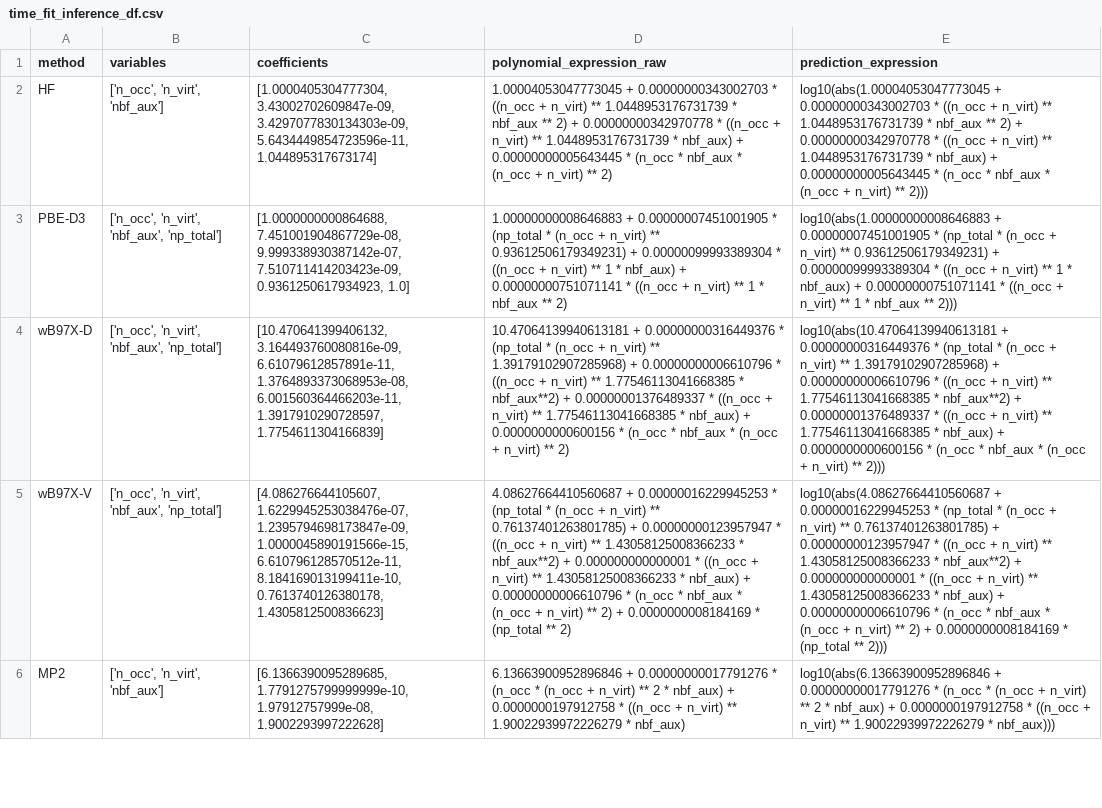
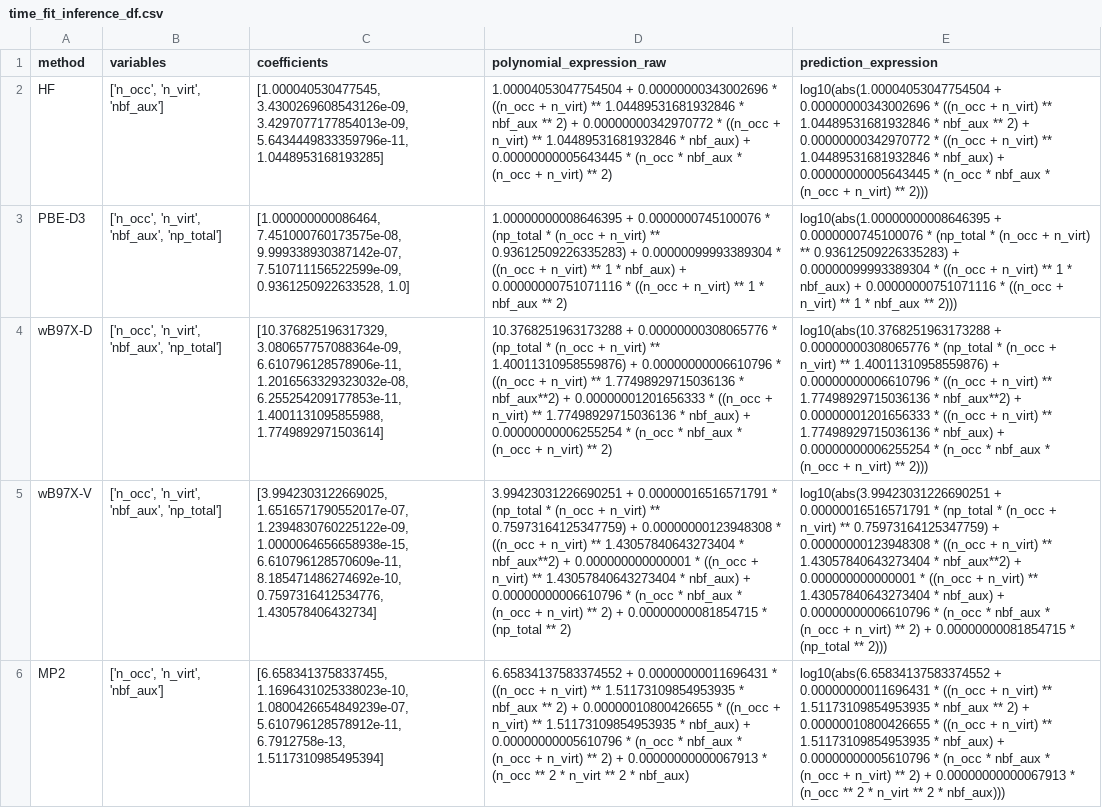
Before and after one commit to vlita/polynomials, a CSV file: time_select/plots_latex/time_fit_inference_df.csv, drawn as a sheet; only a part is shown; the diff covers the shown part only; the diff names each change by its address in the sheet, - before the commit and + after, or states it on an @@ line.

```diff
--- a/time_select/plots_latex/time_fit_inference_df.csv
+++ b/time_select/plots_latex/time_fit_inference_df.csv
-C2 (coefficients): [1.0000405304777304, 3.43002702609847e-09, 3.4297077830134303e-09, 5.6434449854723596e-11, 1.044895317673174]
+C2 (coefficients): [1.000040530477545, 3.4300269608543126e-09, 3.4297077177854013e-09, 5.6434449833359796e-11, 1.0448953168193285]
-D2 (polynomial_expression_raw): 1.00004053047773045 + 0.00000000343002703 * ((n_occ + n_virt) ** 1.0448953176731739 * nbf_aux ** 2) + 0.00000000342970778 * ((n_occ + n_virt) ** 1.0448953176731739 * nbf_aux)…
+D2 (polynomial_expression_raw): 1.00004053047754504 + 0.00000000343002696 * ((n_occ + n_virt) ** 1.04489531681932846 * nbf_aux ** 2) + 0.00000000342970772 * ((n_occ + n_virt) ** 1.04489531681932846 * nbf_aux)…
-E2 (prediction_expression): log10(abs(1.00004053047773045 + 0.00000000343002703 * ((n_occ + n_virt) ** 1.0448953176731739 * nbf_aux ** 2) + 0.00000000342970778 * ((n_occ + n_virt) ** 1.0448953176731739 * nbf_aux)…
+E2 (prediction_expression): log10(abs(1.00004053047754504 + 0.00000000343002696 * ((n_occ + n_virt) ** 1.04489531681932846 * nbf_aux ** 2) + 0.00000000342970772 * ((n_occ + n_virt) ** 1.04489531681932846 * nbf_aux)…
-C3 (coefficients): [1.0000000000864688, 7.451001904867729e-08, 9.999338930387142e-07, 7.510711414203423e-09, 0.9361250617934923, 1.0]
+C3 (coefficients): [1.000000000086464, 7.451000760173575e-08, 9.999338930387142e-07, 7.510711156522599e-09, 0.9361250922633528, 1.0]
-D3 (polynomial_expression_raw): 1.00000000008646883 + 0.00000007451001905 * (np_total * (n_occ + n_virt) ** 0.93612506179349231) + 0.00000099993389304 * ((n_occ + n_virt) ** 1 * nbf_aux) + 0.00000000751071141 * ((n_occ…
+D3 (polynomial_expression_raw): 1.00000000008646395 + 0.0000000745100076 * (np_total * (n_occ + n_virt) ** 0.93612509226335283) + 0.00000099993389304 * ((n_occ + n_virt) ** 1 * nbf_aux) + 0.00000000751071116 * ((n_occ…
-E3 (prediction_expression): log10(abs(1.00000000008646883 + 0.00000007451001905 * (np_total * (n_occ + n_virt) ** 0.93612506179349231) + 0.00000099993389304 * ((n_occ + n_virt) ** 1 * nbf_aux) + 0.00000000751071141 * ((n_occ…
+E3 (prediction_expression): log10(abs(1.00000000008646395 + 0.0000000745100076 * (np_total * (n_occ + n_virt) ** 0.93612509226335283) + 0.00000099993389304 * ((n_occ + n_virt) ** 1 * nbf_aux) + 0.00000000751071116 * ((n_occ…
-C4 (coefficients): [10.470641399406132, 3.164493760080816e-09, 6.61079612857891e-11, 1.3764893373068953e-08, 6.001560364466203e-11, 1.3917910290728597, 1.7754611304166839]
+C4 (coefficients): [10.376825196317329, 3.080657757088364e-09, 6.610796128578906e-11, 1.2016563329323032e-08, 6.255254209177853e-11, 1.4001131095855988, 1.7749892971503614]
-D4 (polynomial_expression_raw): 10.47064139940613181 + 0.00000000316449376 * (np_total * (n_occ + n_virt) ** 1.39179102907285968) + 0.00000000006610796 * ((n_occ + n_virt) ** 1.77546113041668385 * nbf_aux**2) + 0.00000001376489337 * ((n_occ + n_virt) ** 1.77546113041668385 * nbf_aux) + 0.0000000000600156 * (n_occ…
+D4 (polynomial_expression_raw): 10.3768251963173288 + 0.00000000308065776 * (np_total * (n_occ + n_virt) ** 1.40011310958559876) + 0.00000000006610796 * ((n_occ + n_virt) ** 1.77498929715036136 * nbf_aux**2) + 0.00000001201656333 * ((n_occ + n_virt) ** 1.77498929715036136 * nbf_aux) + 0.00000000006255254 * (n_occ…
-E4 (prediction_expression): log10(abs(10.47064139940613181 + 0.00000000316449376 * (np_total * (n_occ + n_virt) ** 1.39179102907285968) + 0.00000000006610796 * ((n_occ + n_virt) ** 1.77546113041668385 * nbf_aux**2) + 0.00000001376489337 * ((n_occ + n_virt) ** 1.77546113041668385 * nbf_aux) + 0.0000000000600156 * (n_occ…
+E4 (prediction_expression): log10(abs(10.3768251963173288 + 0.00000000308065776 * (np_total * (n_occ + n_virt) ** 1.40011310958559876) + 0.00000000006610796 * ((n_occ + n_virt) ** 1.77498929715036136 * nbf_aux**2) + 0.00000001201656333 * ((n_occ + n_virt) ** 1.77498929715036136 * nbf_aux) + 0.00000000006255254 * (n_occ…
-C5 (coefficients): [4.086276644105607, 1.6229945253038476e-07, 1.2395794698173847e-09, 1.0000045890191566e-15, 6.610796128570512e-11, 8.184169013199411e-10, 0.7613740126380178, 1.4305812500836623]
+C5 (coefficients): [3.9942303122669025, 1.6516571790552017e-07, 1.2394830760225122e-09, 1.0000064656658938e-15, 6.610796128570609e-11, 8.185471486274692e-10, 0.7597316412534776, 1.430578406432734]
-D5 (polynomial_expression_raw): 4.08627664410560687 + 0.00000016229945253 * (np_total * (n_occ + n_virt) ** 0.76137401263801785) + 0.00000000123957947 * ((n_occ + n_virt) ** 1.43058125008366233 * nbf_aux**2) + 0.000000000000001 * ((n_occ + n_virt) ** 1.43058125008366233 * nbf_aux) + 0.00000000006610796 * (n_occ * nbf_aux * (n_occ + n_virt) ** 2) + 0.0000000008184169 * (np_total…
+D5 (polynomial_expression_raw): 3.99423031226690251 + 0.00000016516571791 * (np_total * (n_occ + n_virt) ** 0.75973164125347759) + 0.00000000123948308 * ((n_occ + n_virt) ** 1.43057840643273404 * nbf_aux**2) + 0.000000000000001 * ((n_occ + n_virt) ** 1.43057840643273404 * nbf_aux) + 0.00000000006610796 * (n_occ * nbf_aux * (n_occ + n_virt) ** 2) + 0.00000000081854715 * (np_total…
-E5 (prediction_expression): log10(abs(4.08627664410560687 + 0.00000016229945253 * (np_total * (n_occ + n_virt) ** 0.76137401263801785) + 0.00000000123957947 * ((n_occ + n_virt) ** 1.43058125008366233 * nbf_aux**2) + 0.000000000000001 * ((n_occ + n_virt) ** 1.43058125008366233 * nbf_aux) + 0.00000000006610796 * (n_occ * nbf_aux * (n_occ + n_virt) ** 2) + 0.0000000008184169 * (np_total…
+E5 (prediction_expression): log10(abs(3.99423031226690251 + 0.00000016516571791 * (np_total * (n_occ + n_virt) ** 0.75973164125347759) + 0.00000000123948308 * ((n_occ + n_virt) ** 1.43057840643273404 * nbf_aux**2) + 0.000000000000001 * ((n_occ + n_virt) ** 1.43057840643273404 * nbf_aux) + 0.00000000006610796 * (n_occ * nbf_aux * (n_occ + n_virt) ** 2) + 0.00000000081854715 * (np_total…
-C6 (coefficients): [6.1366390095289685, 1.7791275799999999e-10, 1.97912757999e-08, 1.9002293997222628]
+C6 (coefficients): [6.6583413758337455, 1.1696431025338023e-10, 1.0800426654849239e-07, 5.610796128578912e-11, 6.7912758e-13, 1.5117310985495394]
-D6 (polynomial_expression_raw): 6.13663900952896846 + 0.00000000017791276 * (n_occ * (n_occ + n_virt) ** 2 * nbf_aux) + 0.0000000197912758 * ((n_occ + n_virt) ** 1.90022939972226279 * nbf_aux)
+D6 (polynomial_expression_raw): 6.65834137583374552 + 0.00000000011696431 * ((n_occ + n_virt) ** 1.51173109854953935 * nbf_aux ** 2) + 0.00000010800426655 * ((n_occ + n_virt) ** 1.51173109854953935 * nbf_aux) + 0.00000000005610796 * (n_occ * nbf_aux * (n_occ + n_virt) ** 2) + 0.00000000000067913 * (n_occ ** 2 * n_virt ** 2 * nbf_aux)
-E6 (prediction_expression): log10(abs(6.13663900952896846 + 0.00000000017791276 * (n_occ * (n_occ + n_virt) ** 2 * nbf_aux) + 0.0000000197912758 * ((n_occ + n_virt) ** 1.90022939972226279 * nbf_aux)))
+E6 (prediction_expression): log10(abs(6.65834137583374552 + 0.00000000011696431 * ((n_occ + n_virt) ** 1.51173109854953935 * nbf_aux ** 2) + 0.00000010800426655 * ((n_occ + n_virt) ** 1.51173109854953935 * nbf_aux) + 0.00000000005610796 * (n_occ * nbf_aux * (n_occ + n_virt) ** 2) + 0.00000000000067913 * (n_occ ** 2 * n_virt ** 2 * nbf_aux)))
```
Also changed, not shown: 12 edited cells elsewhere in this file, 14 other files.
